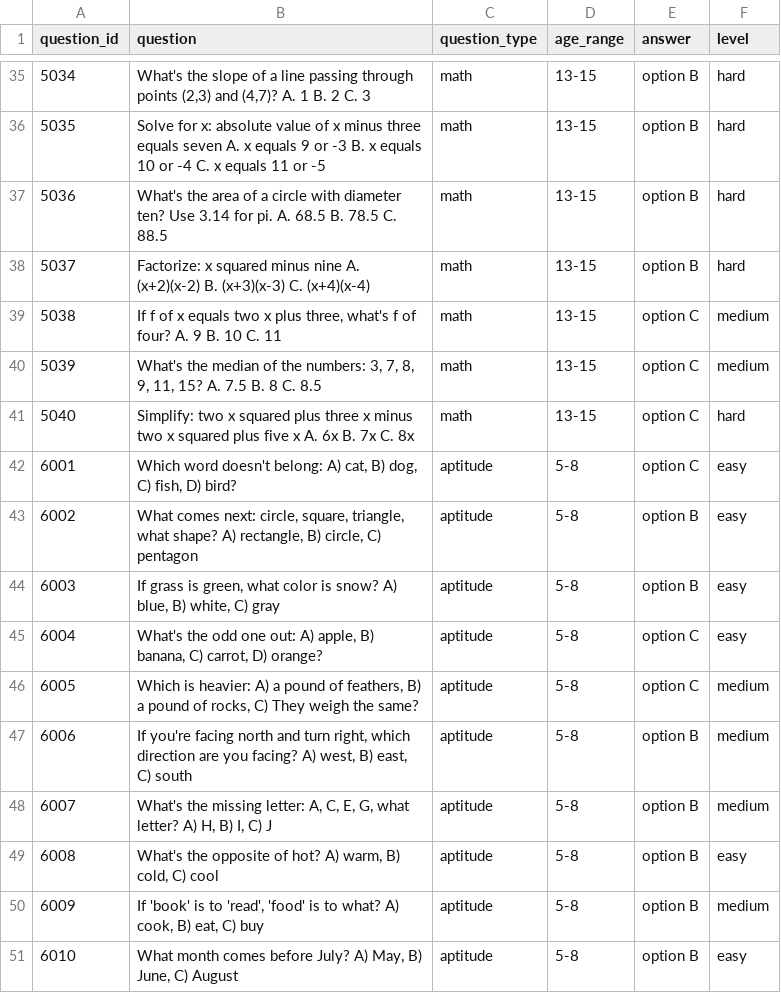
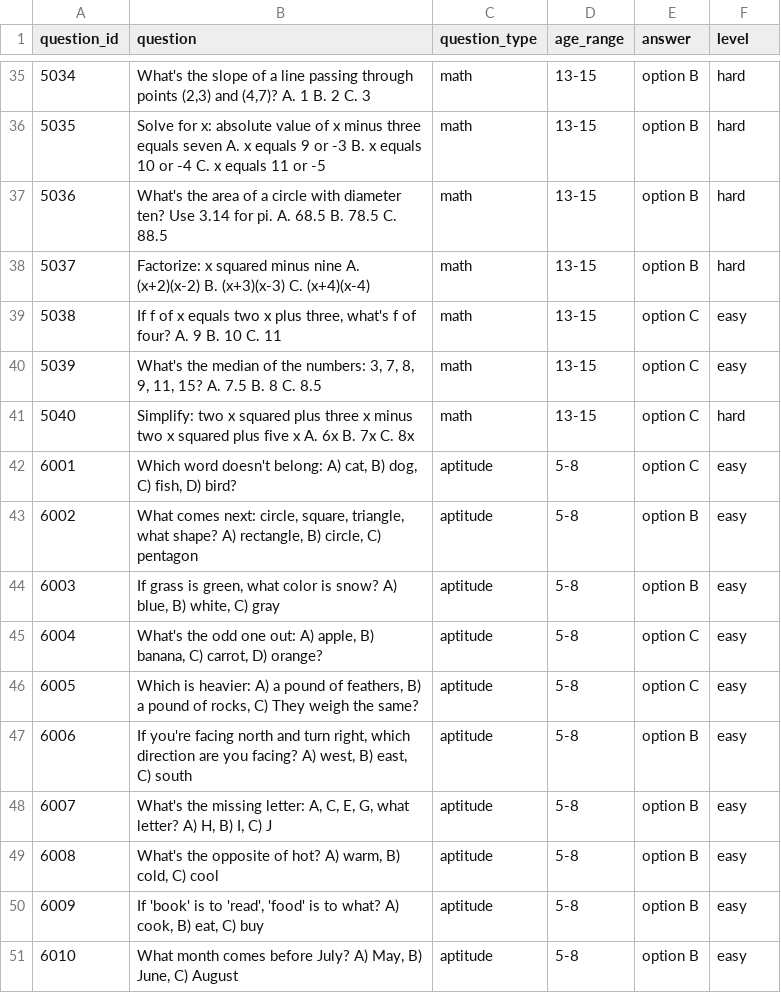
Before and after one commit to siddheshtv/alexa-lm, a CSV file: questions.csv, drawn as a sheet; only a part is shown, gaps mark what is left out; the diff covers the shown part only.

```diff
--- a/questions.csv
+++ b/questions.csv
@@ -38,4 +38,4 @@ question_id,question,question_type,age_range,answer,level
 5037,"Factorize: x squared minus nine A. (x+2)(x-2) B. (x+3)(x-3) C. (x+4)(x-4)",math,13-15,option B,hard
-5038,"If f of x equals two x plus three, what's f of four? A. 9 B. 10 C. 11",math,13-15,option C,medium
-5039,"What's the median of the numbers: 3, 7, 8, 9, 11, 15? A. 7.5 B. 8 C. 8.5",math,13-15,option C,medium
+5038,"If f of x equals two x plus three, what's f of four? A. 9 B. 10 C. 11",math,13-15,option C,easy
+5039,"What's the median of the numbers: 3, 7, 8, 9, 11, 15? A. 7.5 B. 8 C. 8.5",math,13-15,option C,easy
 5040,"Simplify: two x squared plus three x minus two x squared plus five x A. 6x B. 7x C. 8x",math,13-15,option C,hard
@@ -45,7 +45,7 @@ question_id,question,question_type,age_range,answer,level
 6004,"What's the odd one out: A) apple, B) banana, C) carrot, D) orange?",aptitude,5-8,option C,easy
-6005,"Which is heavier: A) a pound of feathers, B) a pound of rocks, C) They weigh the same?",aptitude,5-8,option C,medium
-6006,"If you're facing north and turn right, which direction are you facing? A) west, B) east, C) south",aptitude,5-8,option B,medium
-6007,"What's the missing letter: A, C, E, G, what letter? A) H, B) I, C) J",aptitude,5-8,option B,medium
+6005,"Which is heavier: A) a pound of feathers, B) a pound of rocks, C) They weigh the same?",aptitude,5-8,option C,easy
+6006,"If you're facing north and turn right, which direction are you facing? A) west, B) east, C) south",aptitude,5-8,option B,easy
+6007,"What's the missing letter: A, C, E, G, what letter? A) H, B) I, C) J",aptitude,5-8,option B,easy
 6008,"What's the opposite of hot? A) warm, B) cold, C) cool",aptitude,5-8,option B,easy
-6009,"If 'book' is to 'read', 'food' is to what? A) cook, B) eat, C) buy",aptitude,5-8,option B,medium
+6009,"If 'book' is to 'read', 'food' is to what? A) cook, B) eat, C) buy",aptitude,5-8,option B,easy
 6010,"What month comes before July? A) May, B) June, C) August",aptitude,5-8,option B,easy
```
Also changed, not shown: 16 edited cells elsewhere in this file, 1 other file.
